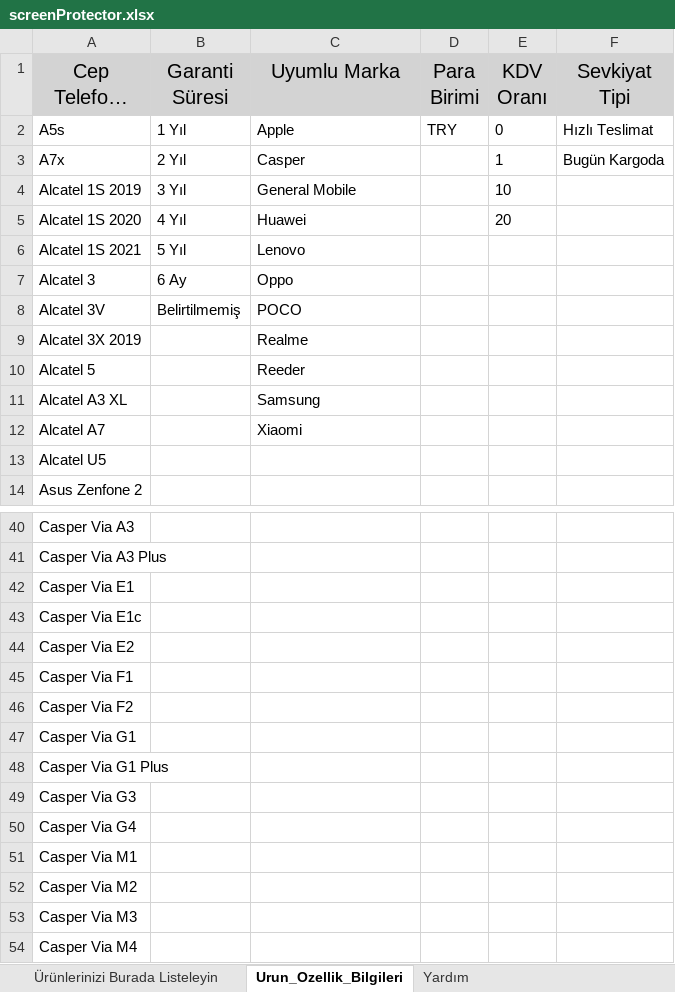
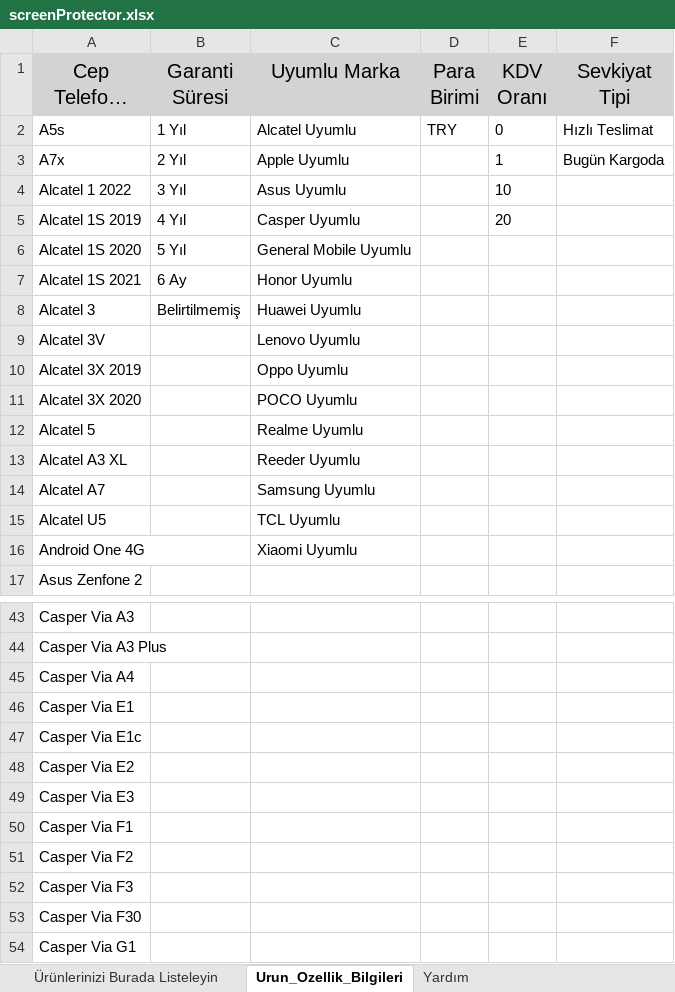
Before and after one commit to H7ioo/toplu-ekle-cli, an Excel workbook: companies/trendyol/screenProtector/screenProtector.xlsx, sheet Urun_Ozellik_Bilgileri, drawn as a sheet; only a part is shown, gaps mark what is left out; the shorter side is filled out with more unchanged rows; long unchanged cells end in …; values as stored, in another font and other column widths than the file's, no borders; addresses are those after the commit; the diff covers the shown part only; the diff names each change by its address in the sheet, - before the commit and + after, or states it on an @@ line.

```diff
--- a/companies/trendyol/screenProtector/screenProtector.xlsx (sheet Urun_Ozellik_Bilgileri)
+++ b/companies/trendyol/screenProtector/screenProtector.xlsx (sheet Urun_Ozellik_Bilgileri)
-C2 (Uyumlu Marka): Apple
+C2 (Uyumlu Marka): Alcatel Uyumlu
-C3 (Uyumlu Marka): Casper
+C3 (Uyumlu Marka): Apple Uyumlu
+row 4: Alcatel 1 2022 | 3 Yıl | Asus Uyumlu |  | 10
-B5 (Garanti Süresi): 3 Yıl
+B5 (Garanti Süresi): 4 Yıl
-C5 (Uyumlu Marka): General Mobile
+C5 (Uyumlu Marka): Casper Uyumlu
-E5 (KDV Oranı): 10
+E5 (KDV Oranı): 20
-B6 (Garanti Süresi): 4 Yıl
+B6 (Garanti Süresi): 5 Yıl
-C6 (Uyumlu Marka): Huawei
+C6 (Uyumlu Marka): General Mobile Uyumlu
-E6 (KDV Oranı): 20
+E6 (KDV Oranı): (empty)
-B7 (Garanti Süresi): 5 Yıl
+B7 (Garanti Süresi): 6 Ay
-C7 (Uyumlu Marka): Lenovo
+C7 (Uyumlu Marka): Honor Uyumlu
-B8 (Garanti Süresi): 6 Ay
+B8 (Garanti Süresi): Belirtilmemiş
-C8 (Uyumlu Marka): Oppo
+C8 (Uyumlu Marka): Huawei Uyumlu
-B9 (Garanti Süresi): Belirtilmemiş
+B9 (Garanti Süresi): (empty)
-C9 (Uyumlu Marka): POCO
+C9 (Uyumlu Marka): Lenovo Uyumlu
-C10 (Uyumlu Marka): Realme
+C10 (Uyumlu Marka): Oppo Uyumlu
+row 11: Alcatel 3X 2020 |  | POCO Uyumlu
-C12 (Uyumlu Marka): Reeder
+C12 (Uyumlu Marka): Realme Uyumlu
-C13 (Uyumlu Marka): Samsung
+C13 (Uyumlu Marka): Reeder Uyumlu
-C14 (Uyumlu Marka): Xiaomi
+C14 (Uyumlu Marka): Samsung Uyumlu
-C15 (Uyumlu Marka): (empty)
+C15 (Uyumlu Marka): TCL Uyumlu
+row 16: Android One 4G |  | Xiaomi Uyumlu
+row 45: Casper Via A4
+row 49: Casper Via E3
+row 52: Casper Via F3
+row 53: Casper Via F30
```
Also changed, not shown: 174 added rows elsewhere in this sheet, companies/trendyol/watchBand/WatchBand.xlsx, 13 other files.
